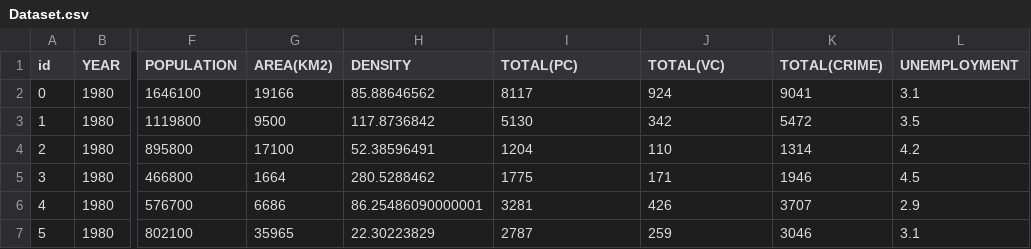
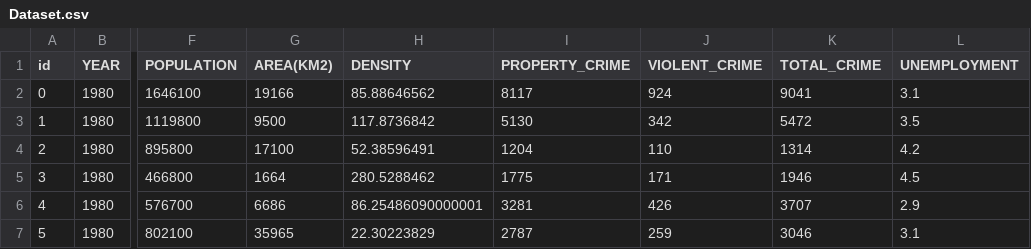
Before and after one commit to actaeon02/Data-Visualization-HTML-CSS, a CSV file: Visualisation/Dataset.csv, drawn as a sheet; only a part is shown, gaps mark what is left out; the diff names each change by its address in the sheet, - before the commit and + after, or states it on an @@ line.

Commit message:
Update Dataset.csv

```diff
--- a/Visualisation/Dataset.csv
+++ b/Visualisation/Dataset.csv
-I1: TOTAL(PC)
+I1: PROPERTY_CRIME
-J1: TOTAL(VC)
+J1: VIOLENT_CRIME
-K1: TOTAL(CRIME)
+K1: TOTAL_CRIME
```
